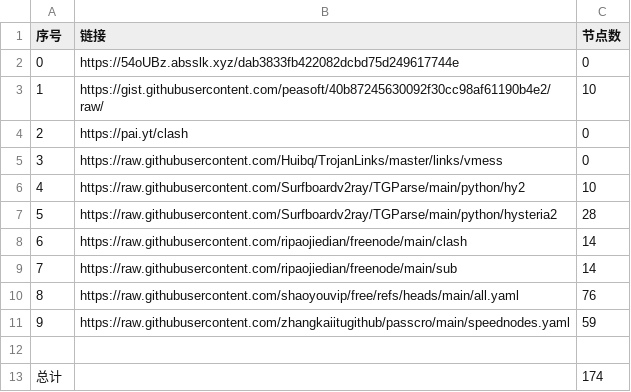
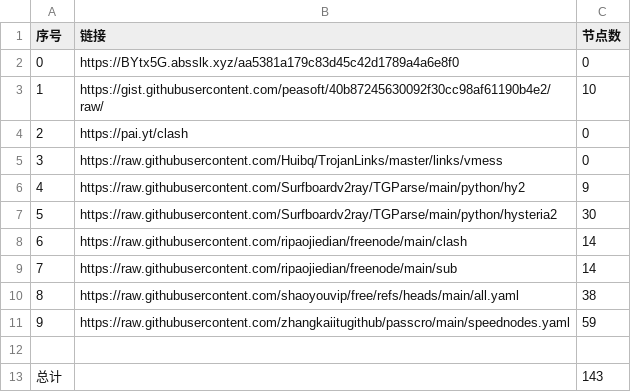
Before and after one commit to lukea99/NWalls, a CSV file: list_result.csv, drawn as a sheet.

```diff
--- a/list_result.csv
+++ b/list_result.csv
@@ -1,3 +1,3 @@
 序号,链接,节点数
-0,https://54oUBz.absslk.xyz/dab3833fb422082dcbd75d249617744e,0
+0,https://BYtx5G.absslk.xyz/aa5381a179c83d45c42d1789a4a6e8f0,0
 1,https://gist.githubusercontent.com/peasoft/40b87245630092f30cc98af61190b4e2/raw/,10
@@ -5,9 +5,9 @@
 3,https://raw.githubusercontent.com/Huibq/TrojanLinks/master/links/vmess,0
-4,https://raw.githubusercontent.com/Surfboardv2ray/TGParse/main/python/hy2,10
-5,https://raw.githubusercontent.com/Surfboardv2ray/TGParse/main/python/hysteria2,28
+4,https://raw.githubusercontent.com/Surfboardv2ray/TGParse/main/python/hy2,9
+5,https://raw.githubusercontent.com/Surfboardv2ray/TGParse/main/python/hysteria2,30
 6,https://raw.githubusercontent.com/ripaojiedian/freenode/main/clash,14
 7,https://raw.githubusercontent.com/ripaojiedian/freenode/main/sub,14
-8,https://raw.githubusercontent.com/shaoyouvip/free/refs/heads/main/all.yaml,76
+8,https://raw.githubusercontent.com/shaoyouvip/free/refs/heads/main/all.yaml,38
 9,https://raw.githubusercontent.com/zhangkaiitugithub/passcro/main/speednodes.yaml,59
 
-总计,,174
+总计,,143
```
Also changed, not shown: 24 other files.
